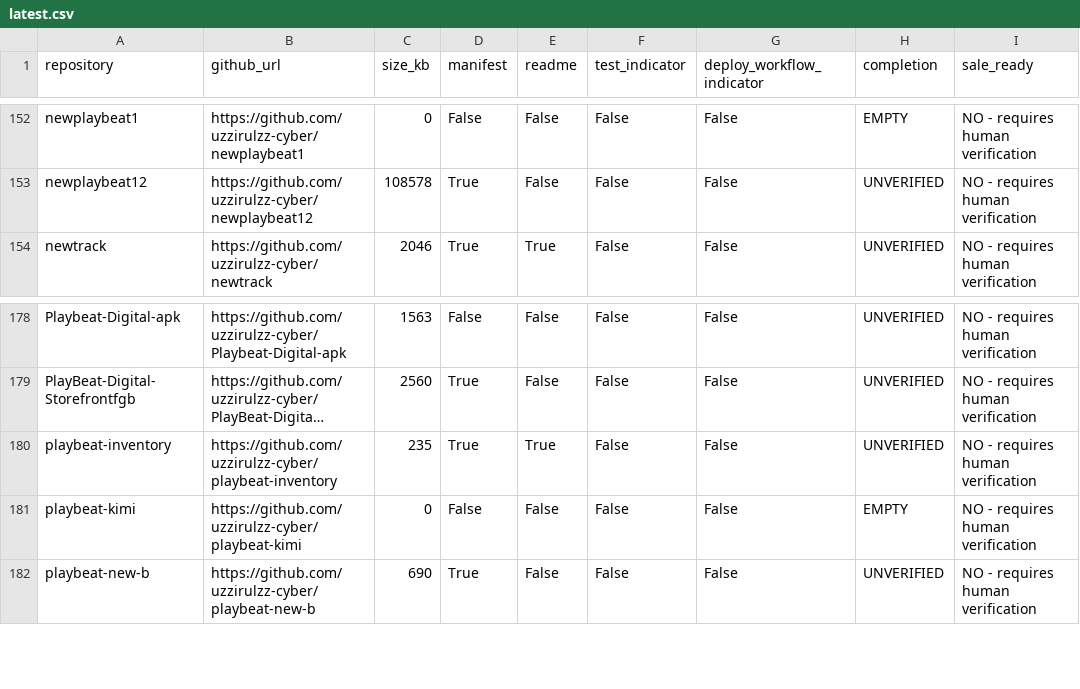
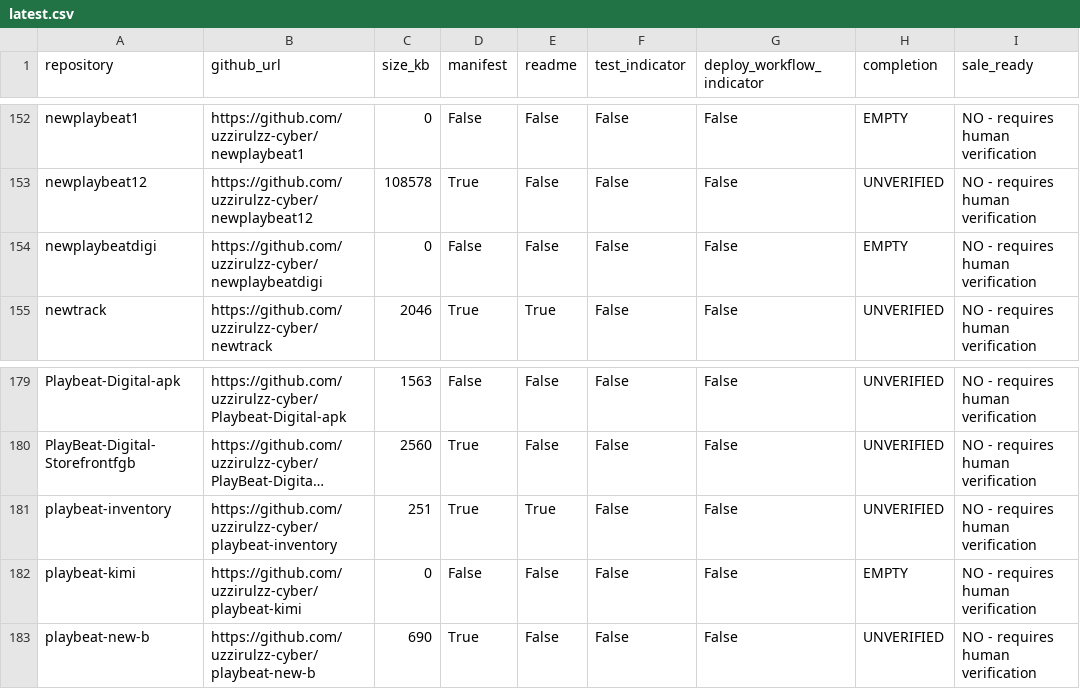
Before and after one commit to uzzirulzz-cyber/playbeat-inventory, a CSV file: reports/latest.csv, drawn as a sheet; only a part is shown, gaps mark what is left out; long unchanged cells end in …; addresses are those after the commit; the diff names each change by its address in the sheet, - before the commit and + after, or states it on an @@ line.

```diff
--- a/reports/latest.csv
+++ b/reports/latest.csv
+row 154: newplaybeatdigi | https://github.com/uzzirulzz-cyber/newplaybeatdigi | 0 | False | False | False | False | EMPTY | NO - requires human verification
-C181 (size_kb): 235
+C181 (size_kb): 251
```
Also changed, not shown: 1 other file.
